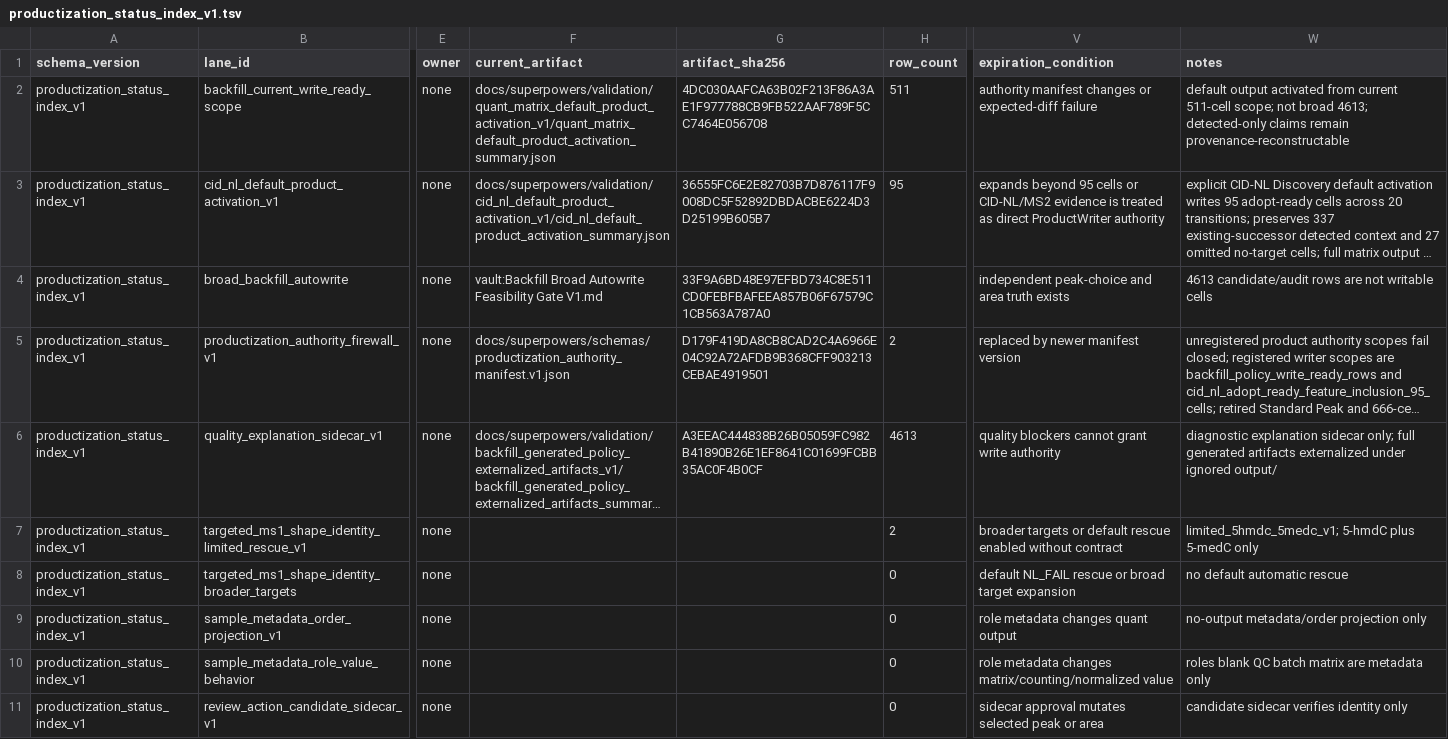
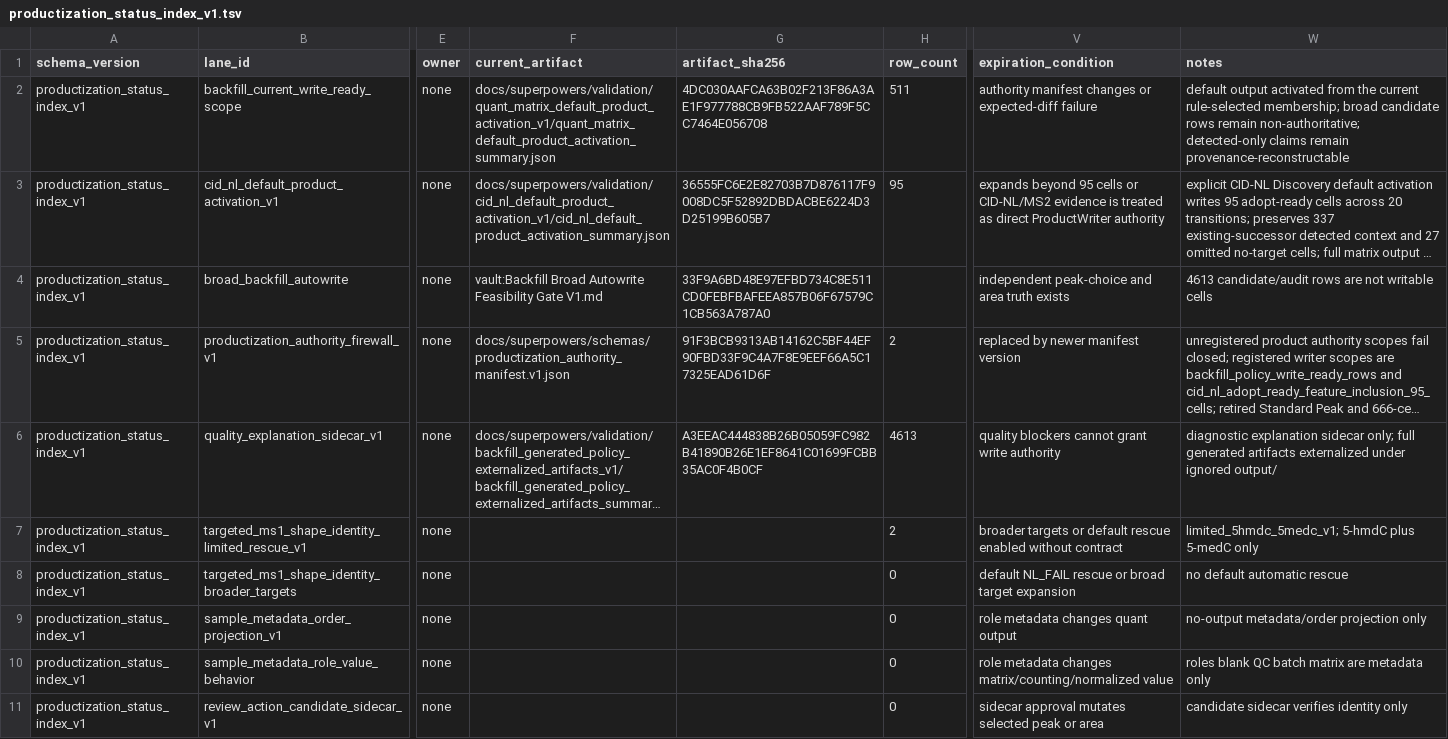
Before and after one commit to bosschen0429/XIC_Extractor, a TSV file: docs/superpowers/validation/productization_status_index_v1.tsv, drawn as a sheet; only a part is shown, gaps mark what is left out; long unchanged cells end in …; the diff names each change by its address in the sheet, - before the commit and + after, or states it on an @@ line.

Commit message:
fix(productization): close cleanup authority gaps

```diff
--- a/docs/superpowers/validation/productization_status_index_v1.tsv
+++ b/docs/superpowers/validation/productization_status_index_v1.tsv
-W2 (notes): …activated from current 511-cell scope; not broad 4613; detected-only claims…
+W2 (notes): …activated from the current rule-selected membership; broad candidate rows remain non-authoritative; detected-only claims…
-G5 (artifact_sha256): D179F419DA8CB8CAD2C4A6966E04C92A72AFDB9B368CFF903213CEBAE4919501
+G5 (artifact_sha256): 91F3BCB9313AB14162C5BF44EF90FBD33F9C4A7F8E9EEF66A5C17325EAD61D6F
```
Also changed, not shown: 27 other files.
